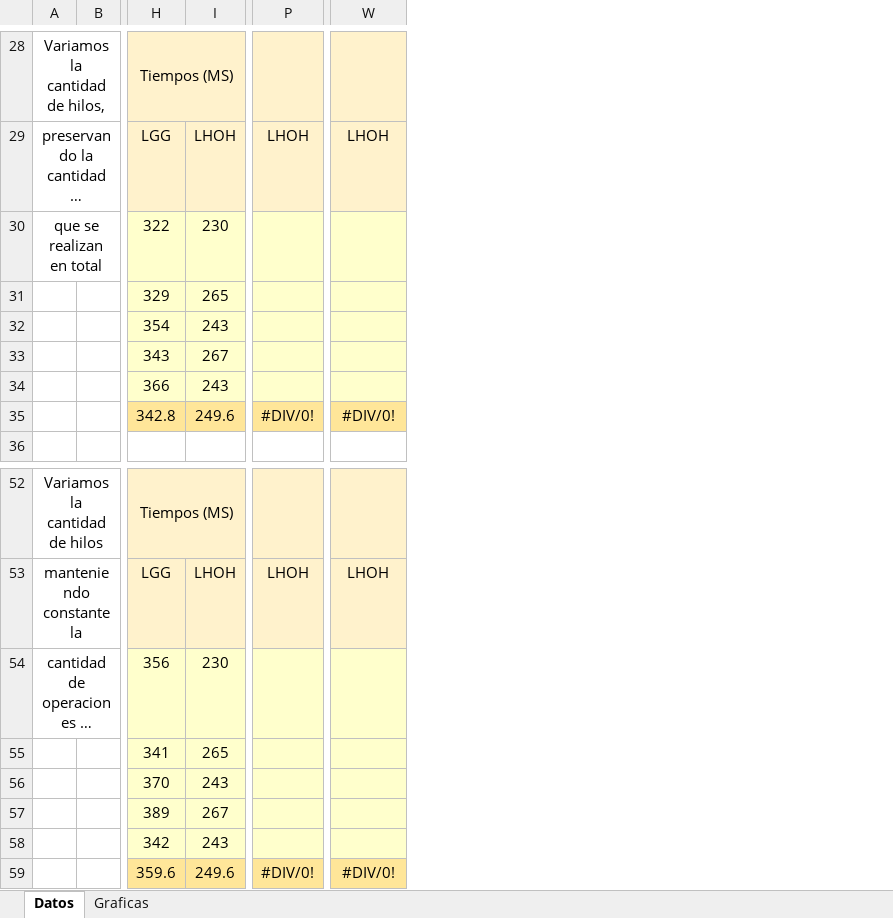
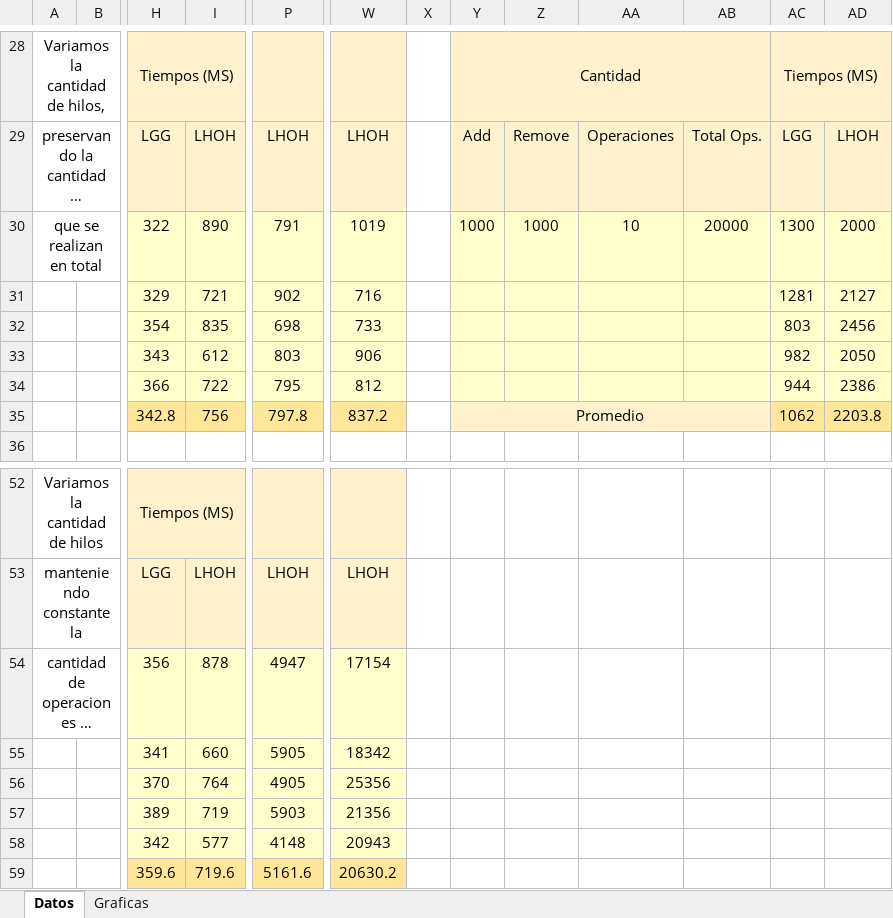
Before and after one commit to FedeNQ/tpconcu, an Excel workbook: Tpconcurrente/TpConcurrente Datos.xlsx, sheet Datos, drawn as a sheet; only a part is shown, gaps mark what is left out; long unchanged cells end in …; values as stored, in another font and other column widths than the file's, no borders; charts and pictures not drawn; removed rows and columns are numbered as before the commit, all else as after; the diff covers the shown part only; the diff names each change by its address in the sheet, - before the commit and + after, or states it on an @@ line.

Commit message:
actualizo excel

```diff
--- a/Tpconcurrente/TpConcurrente Datos.xlsx (sheet Datos)
+++ b/Tpconcurrente/TpConcurrente Datos.xlsx (sheet Datos)
-column I, rows 29-35: LHOH | 230 | 265 | 243 | 267 | 243 | 249.6; rows 53-59: LHOH | 230 | 265 | 243 | 267 | 243 | 249.6
+column I, rows 29-35: LHOH | 890 | 721 | 835 | 612 | 722 | 756; rows 53-59: LHOH | 878 | 660 | 764 | 719 | 577 | 719.6
+column X, empty
+column Y, rows 28-35: Cantidad | Add | 1000 |  |  |  |  | Promedio
+column Z, rows 29-30: Remove | 1000
+column AA, rows 29-30: Operaciones | 10
+column AB, rows 29-30: Total Ops. | 20000
+column AC, rows 28-35: Tiempos (MS) | LGG | 1300 | 1281 | 803 | 982 | 944 | 1062
+column AD, rows 29-35: LHOH | 2000 | 2127 | 2456 | 2050 | 2386 | 2203.8
-P30: (empty)
+P30: 791
-W30: (empty)
+W30: 1019
-P31: (empty)
+P31: 902
-W31: (empty)
+W31: 716
-P32: (empty)
+P32: 698
-W32: (empty)
+W32: 733
-P33: (empty)
+P33: 803
-W33: (empty)
+W33: 906
-P34: (empty)
+P34: 795
-W34: (empty)
+W34: 812
-P35: #DIV/0!
+P35: 797.8
-W35: #DIV/0!
+W35: 837.2
-P54: (empty)
+P54: 4947
-W54: (empty)
+W54: 17154
-P55: (empty)
+P55: 5905
-W55: (empty)
+W55: 18342
-P56: (empty)
+P56: 4905
-W56: (empty)
+W56: 25356
-P57: (empty)
+P57: 5903
-W57: (empty)
+W57: 21356
-P58: (empty)
+P58: 4148
-W58: (empty)
+W58: 20943
-P59: #DIV/0!
+P59: 5161.6
-W59: #DIV/0!
+W59: 20630.2
```
Also changed, not shown: 12 edited cells elsewhere in this sheet, charts or pictures, 5 other files.
